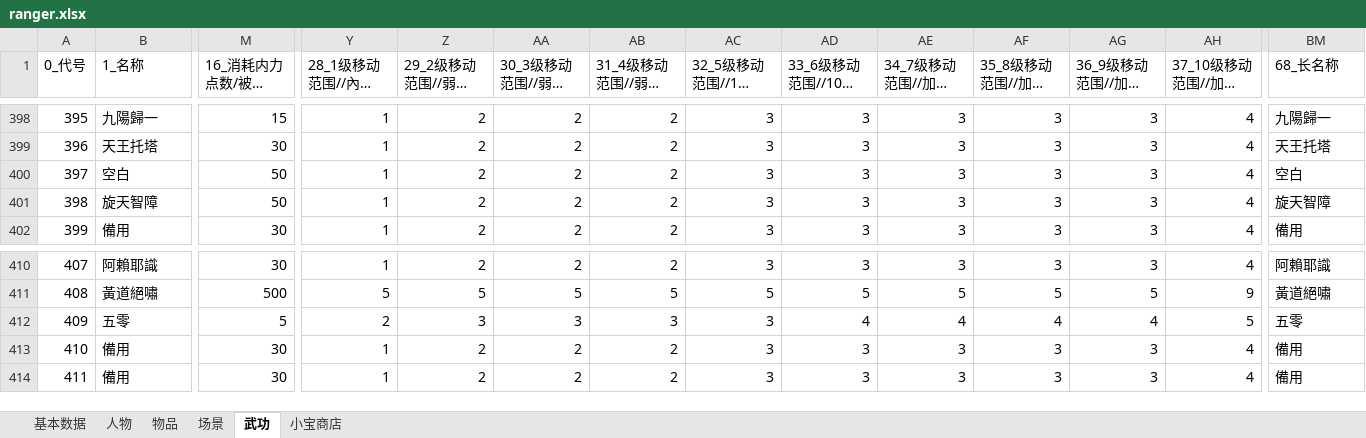
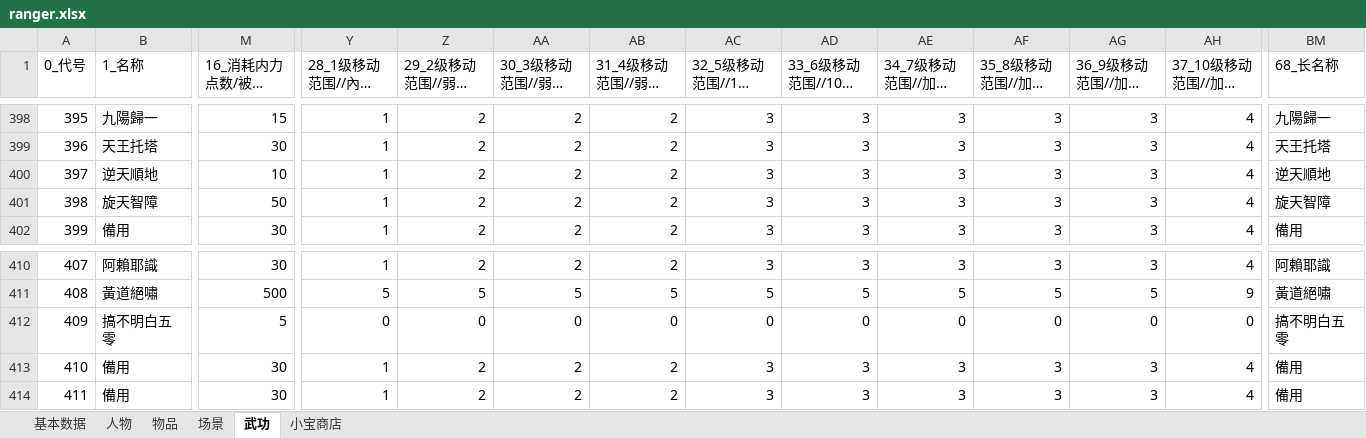
Before and after one commit to scarsty/kys-pig3, an Excel workbook: tools/初始存档生成工具/ranger.xlsx, sheet 武功, drawn as a sheet; only a part is shown, gaps mark what is left out; long unchanged cells end in …; values as stored, in another font and other column widths than the file's, no borders; the diff names each change by its address in the sheet, - before the commit and + after, or states it on an @@ line.

```diff
--- a/tools/初始存档生成工具/ranger.xlsx (sheet 武功)
+++ b/tools/初始存档生成工具/ranger.xlsx (sheet 武功)
-B400 (1_名称): 空白
+B400 (1_名称): 逆天順地
-M400 (16_消耗内力点数/被动技为触发几率): 50
+M400 (16_消耗内力点数/被动技为触发几率): 10
-BM400 (68_长名称): 空白
+BM400 (68_长名称): 逆天順地
-B412 (1_名称): 五零
+B412 (1_名称): 搞不明白五零
-Y412 (28_1级移动范围//內功對武功類型加成): 2
+Y412 (28_1级移动范围//內功對武功類型加成): 0
-Z412 (29_2级移动范围//弱武功加成): 3
+Z412 (29_2级移动范围//弱武功加成): 0
-AA412 (30_3级移动范围//弱武功加成1級): 3
+AA412 (30_3级移动范围//弱武功加成1級): 0
-AB412 (31_4级移动范围//弱武功加成10級): 3
+AB412 (31_4级移动范围//弱武功加成10級): 0
-AC412 (32_5级移动范围//1級影響防禦): 3
+AC412 (32_5级移动范围//1級影響防禦): 0
-AD412 (33_6级移动范围//10級影響防禦): 4
+AD412 (33_6级移动范围//10級影響防禦): 0
-AE412 (34_7级移动范围//加強內力加成): 4
+AE412 (34_7级移动范围//加強內力加成): 0
-AF412 (35_8级移动范围//加強內力加成): 4
+AF412 (35_8级移动范围//加強內力加成): 0
-AG412 (36_9级移动范围//加强轻功加成): 4
+AG412 (36_9级移动范围//加强轻功加成): 0
-AH412 (37_10级移动范围//加强轻功加成): 5
+AH412 (37_10级移动范围//加强轻功加成): 0
-BM412 (68_长名称): 五零
+BM412 (68_长名称): 搞不明白五零
```
Also changed, not shown: sheet 人物, 1 other file.
